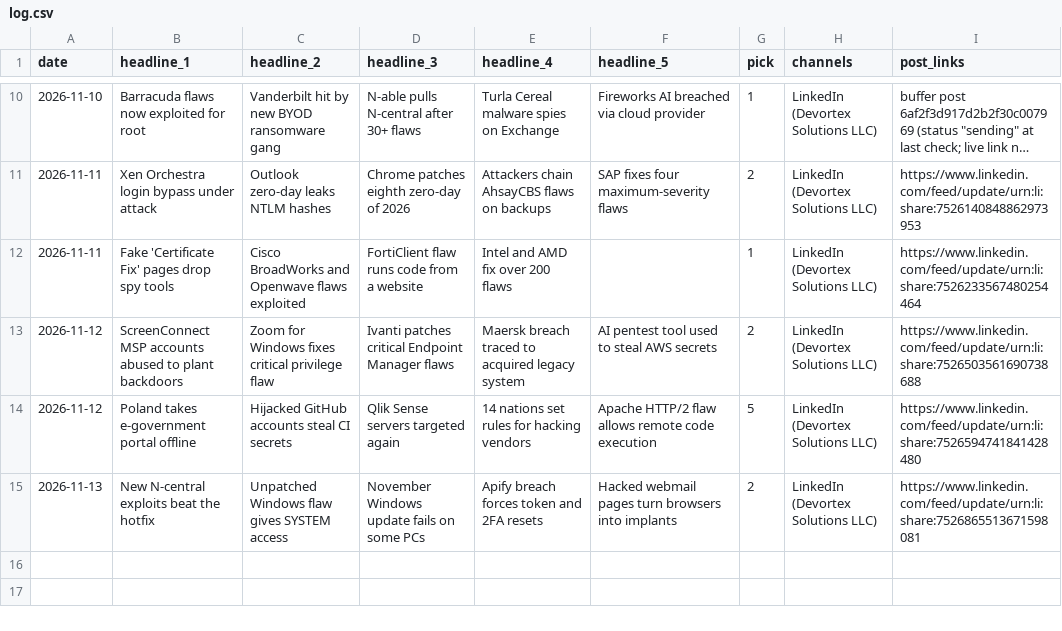
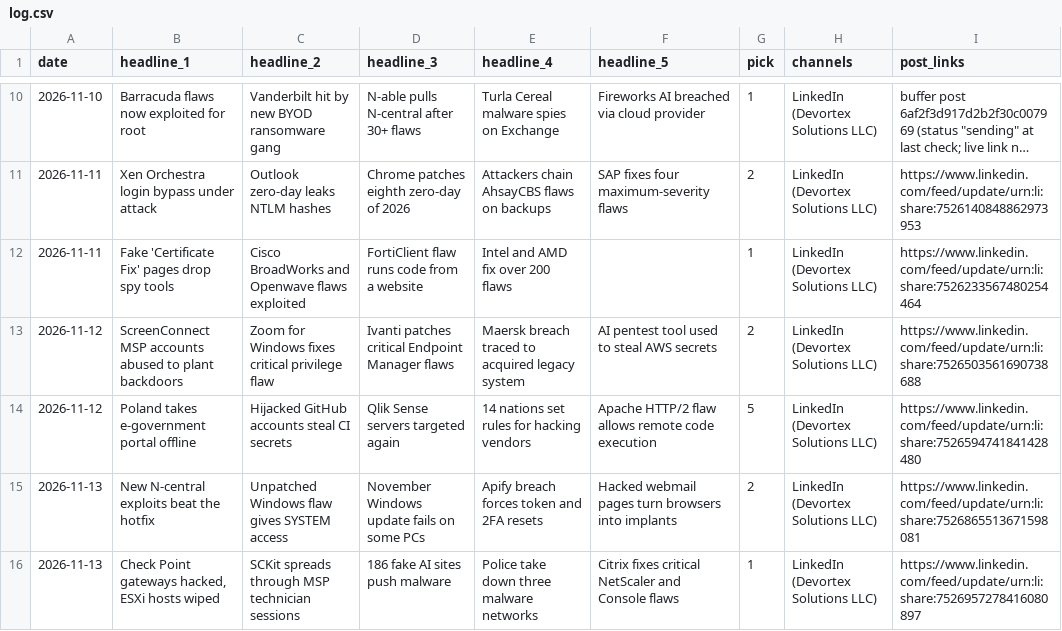
Before and after one commit to zallomah/scheduled-posts, a CSV file: log.csv, drawn as a sheet; only a part is shown, gaps mark what is left out; long unchanged cells end in ….

```diff
--- a/log.csv
+++ b/log.csv
@@ -15 +15,2 @@ date,headline_1,headline_2,headline_3,headline_4,headline_5,pick,channels,post_l
 2026-11-13,New N-central exploits beat the hotfix,Unpatched Windows flaw gives SYSTEM access,November Windows update fails on some PCs,Apify breach forces token and 2FA resets,Hacked webmail pages turn browsers into implants,2,LinkedIn (Devortex Solutions LLC),https://www.linkedin.com/feed/update/urn:li:share:7526865513671598081
+2026-11-13,"Check Point gateways hacked, ESXi hosts wiped",SCKit spreads through MSP technician sessions,186 fake AI sites push malware,Police take down three malware networks,Citrix fixes critical NetScaler and Console flaws,1,LinkedIn (Devortex Solutions LLC),https://www.linkedin.com/feed/update/urn:li:share:7526957278416080897
```
